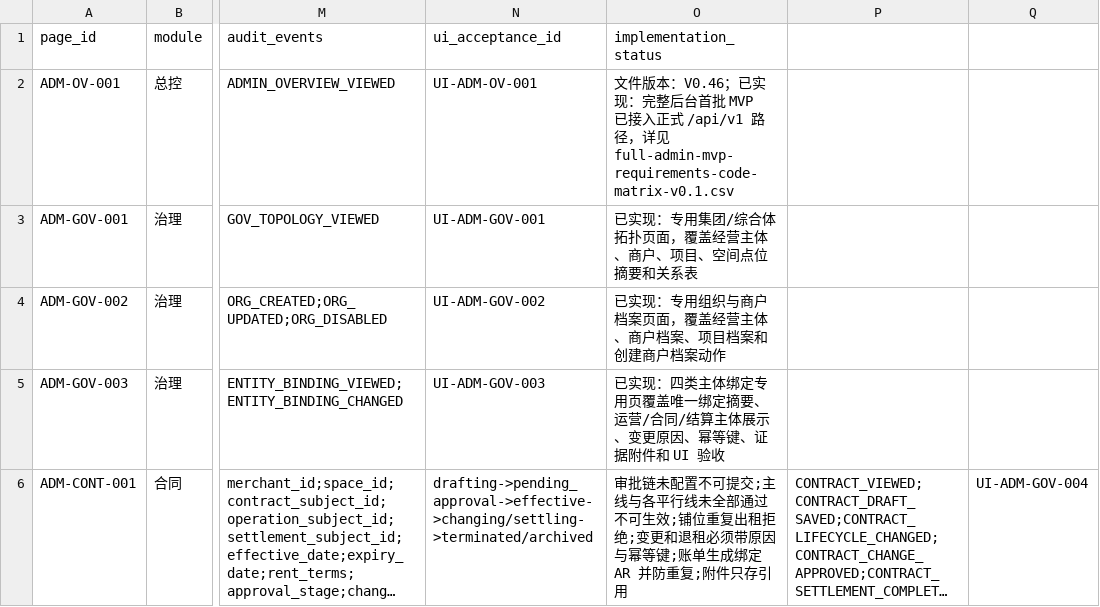
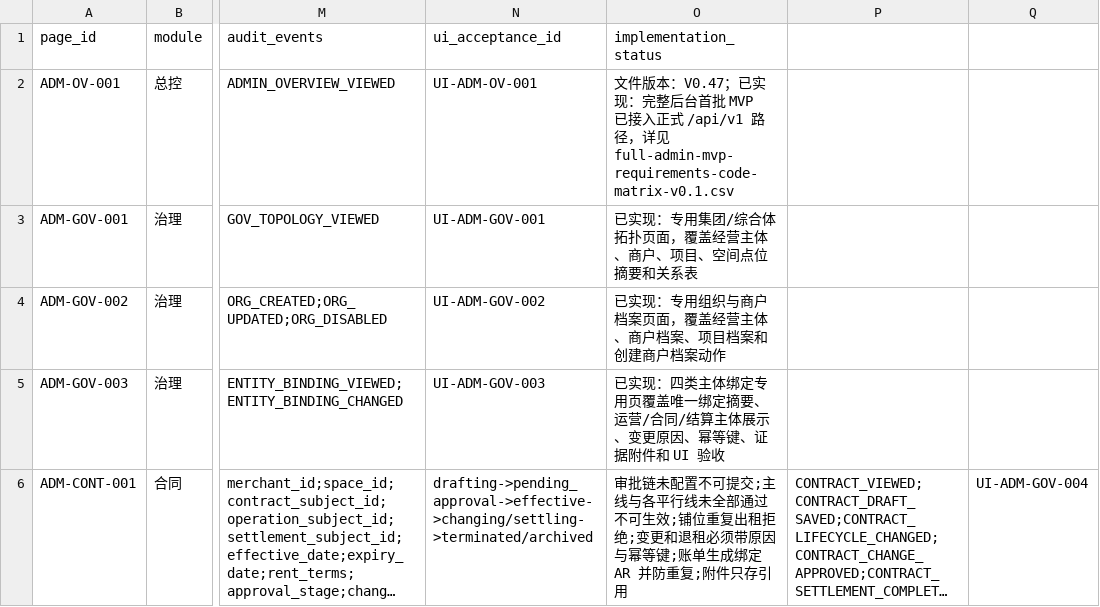
Before and after one commit to jxh1979/mall, a CSV file: docs/full-admin-page-permission-field-matrix-v0.1.csv, drawn as a sheet; only a part is shown, gaps mark what is left out; long unchanged cells end in …; the diff covers the shown part only; the diff names each change by its address in the sheet, - before the commit and + after, or states it on an @@ line.

```diff
--- a/docs/full-admin-page-permission-field-matrix-v0.1.csv
+++ b/docs/full-admin-page-permission-field-matrix-v0.1.csv
-O2 (implementation_status): …本：V0.46；已…
+O2 (implementation_status): …本：V0.47；已…
```
Also changed, not shown: 5 edited cells elsewhere in this file, docs/prd-audit/html-prd-coverage.csv, 27 other files.
